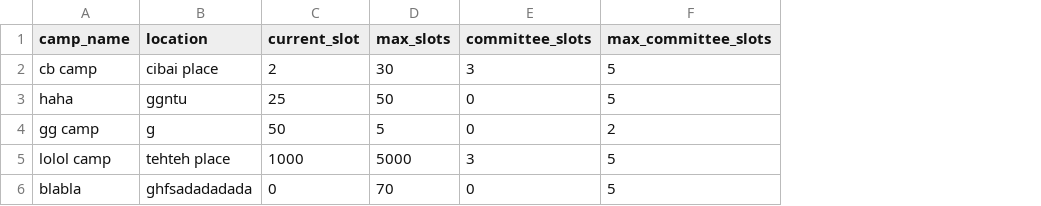
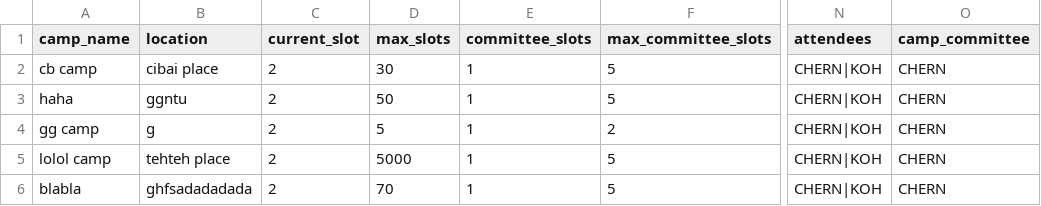
Before and after one commit to Jaysenso/sc2002-Assignment, a CSV file: data/camp_list.csv, drawn as a sheet; only a part is shown, gaps mark what is left out; the diff names each change by its address in the sheet, - before the commit and + after, or states it on an @@ line.

Commit message:
Add camp serialization for attendees and camp commitee

```diff
--- a/data/camp_list.csv
+++ b/data/camp_list.csv
+column N (attendees), rows 2-6: all CHERN|KOH
+column O (camp_committee), rows 2-6: all CHERN
-E2 (committee_slots): 3
+E2 (committee_slots): 1
-C3 (current_slot): 25
+C3 (current_slot): 2
-E3:E4 (committee_slots): 0
+E3:E4 (committee_slots): 1
-C4 (current_slot): 50
+C4 (current_slot): 2
-C5 (current_slot): 1000
+C5 (current_slot): 2
-E5 (committee_slots): 3
+E5 (committee_slots): 1
-C6 (current_slot): 0
+C6 (current_slot): 2
-E6 (committee_slots): 0
+E6 (committee_slots): 1
```
Also changed, not shown: 3 other files.
